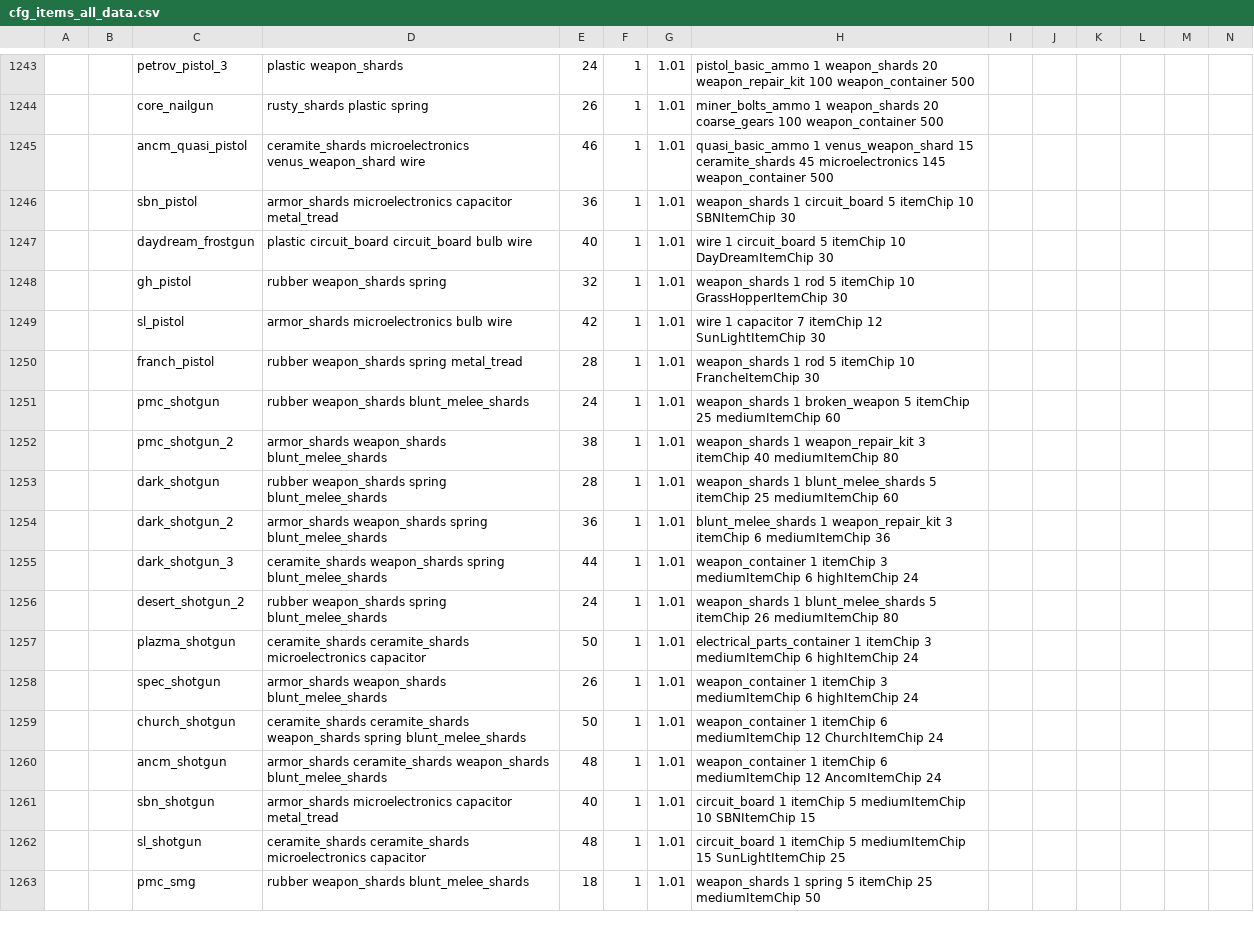
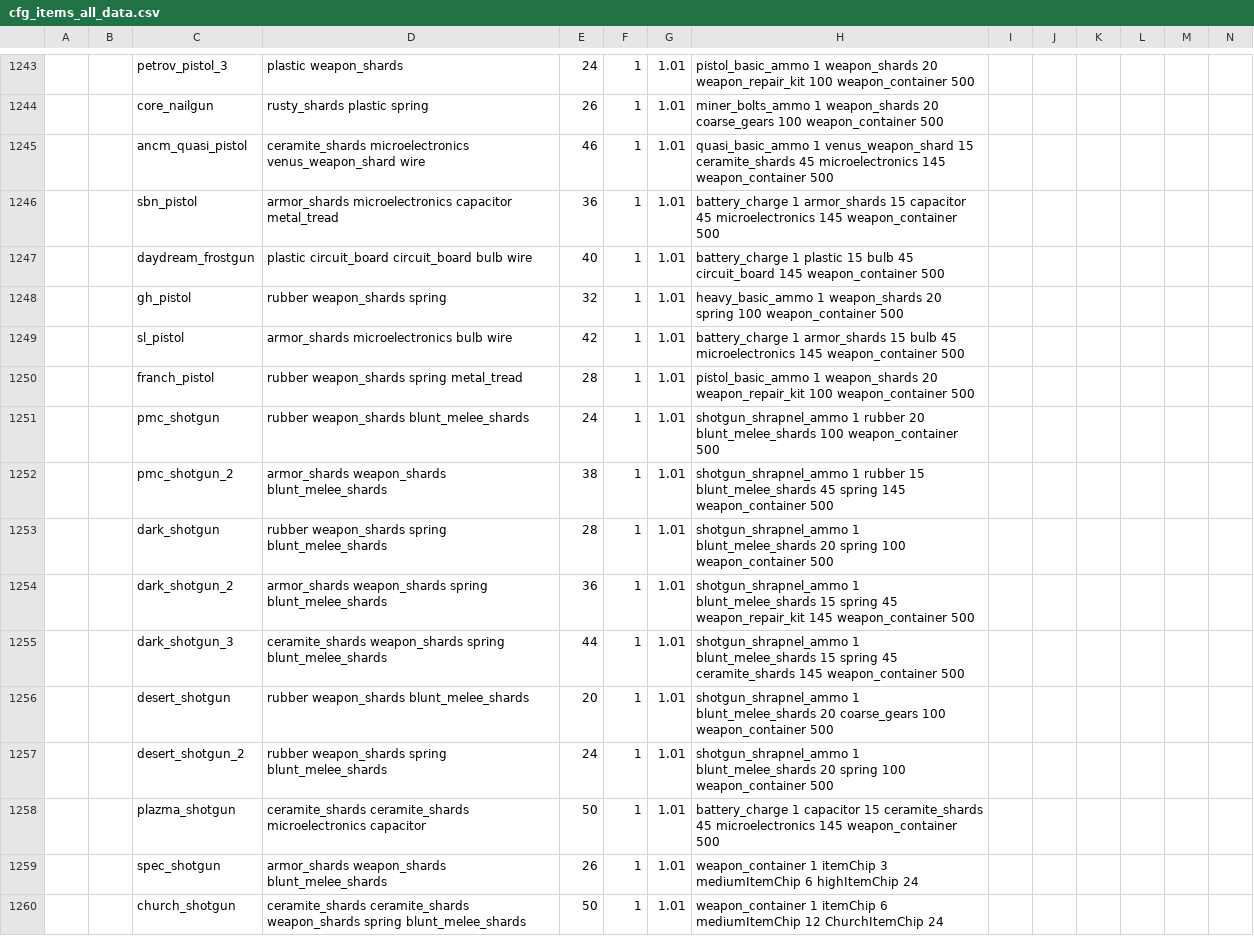
Before and after one commit to WarStalkeR/FFU-PS, a CSV file: FFU_PS/Files/Configs/cfg_items_all_data.csv, drawn as a sheet; only a part is shown, gaps mark what is left out; the shorter side is filled out with more unchanged rows; addresses are those after the commit; rows hold the shown columns only; the diff names each change by its address in the sheet, - before the commit and + after, or states it on an @@ line.

```diff
--- a/FFU_PS/Files/Configs/cfg_items_all_data.csv
+++ b/FFU_PS/Files/Configs/cfg_items_all_data.csv
-H1246: weapon_shards 1 circuit_board 5 itemChip 10 SBNItemChip 30
+H1246: battery_charge 1 armor_shards 15 capacitor 45 microelectronics 145 weapon_container 500
-H1247: wire 1 circuit_board 5 itemChip 10 DayDreamItemChip 30
+H1247: battery_charge 1 plastic 15 bulb 45 circuit_board 145 weapon_container 500
-H1248: weapon_shards 1 rod 5 itemChip 10 GrassHopperItemChip 30
+H1248: heavy_basic_ammo 1 weapon_shards 20 spring 100 weapon_container 500
-H1249: wire 1 capacitor 7 itemChip 12 SunLightItemChip 30
+H1249: battery_charge 1 armor_shards 15 bulb 45 microelectronics 145 weapon_container 500
-H1250: weapon_shards 1 rod 5 itemChip 10 FrancheItemChip 30
+H1250: pistol_basic_ammo 1 weapon_shards 20 weapon_repair_kit 100 weapon_container 500
-H1251: weapon_shards 1 broken_weapon 5 itemChip 25 mediumItemChip 60
+H1251: shotgun_shrapnel_ammo 1 rubber 20 blunt_melee_shards 100 weapon_container 500
-H1252: weapon_shards 1 weapon_repair_kit 3 itemChip 40 mediumItemChip 80
+H1252: shotgun_shrapnel_ammo 1 rubber 15 blunt_melee_shards 45 spring 145 weapon_container 500
-H1253: weapon_shards 1 blunt_melee_shards 5 itemChip 25 mediumItemChip 60
+H1253: shotgun_shrapnel_ammo 1 blunt_melee_shards 20 spring 100 weapon_container 500
-H1254: blunt_melee_shards 1 weapon_repair_kit 3 itemChip 6 mediumItemChip 36
+H1254: shotgun_shrapnel_ammo 1 blunt_melee_shards 15 spring 45 weapon_repair_kit 145 weapon_container 500
-H1255: weapon_container 1 itemChip 3 mediumItemChip 6 highItemChip 24
+H1255: shotgun_shrapnel_ammo 1 blunt_melee_shards 15 spring 45 ceramite_shards 145 weapon_container 500
+row 1256:  |  | desert_shotgun | rubber weapon_shards blunt_melee_shards | 20 | 1 | 1.01 | shotgun_shrapnel_ammo 1 blunt_melee_shards 20 coarse_gears 100 weapon_container 500
-H1257: weapon_shards 1 blunt_melee_shards 5 itemChip 26 mediumItemChip 80
+H1257: shotgun_shrapnel_ammo 1 blunt_melee_shards 20 spring 100 weapon_container 500
-H1258: electrical_parts_container 1 itemChip 3 mediumItemChip 6 highItemChip 24
+H1258: battery_charge 1 capacitor 15 ceramite_shards 45 microelectronics 145 weapon_container 500
```
Also changed, not shown: FFU_PS/Files/Configs/cfg_global_overrides.csv, 1 other file.
